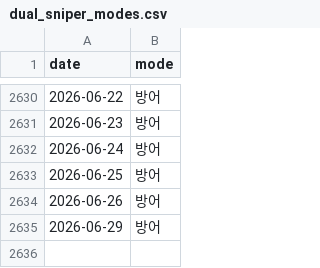
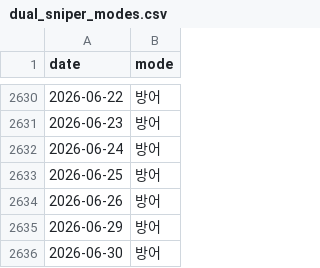
Before and after one commit to hsonicpark-star/3day-avg-soxl-backtest, a CSV file: dual_sniper_modes.csv, drawn as a sheet; only a part is shown, gaps mark what is left out.

```diff
--- a/dual_sniper_modes.csv
+++ b/dual_sniper_modes.csv
@@ -2635 +2635,2 @@ date,mode
 2026-06-29,방어
+2026-06-30,방어
```
